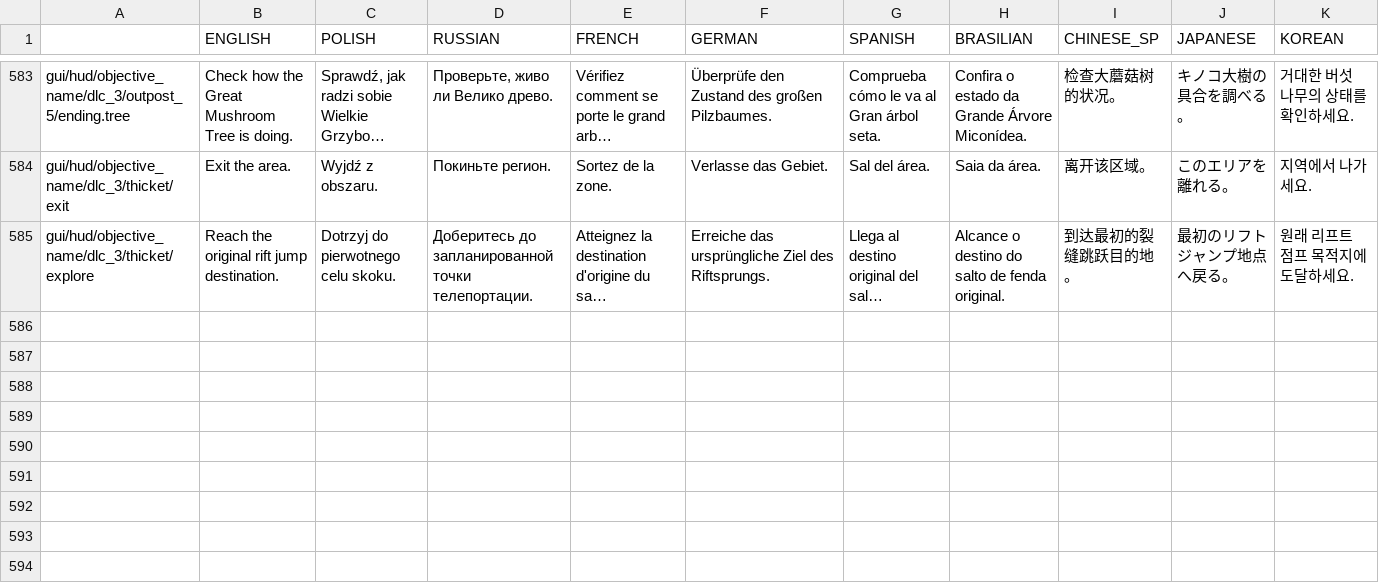
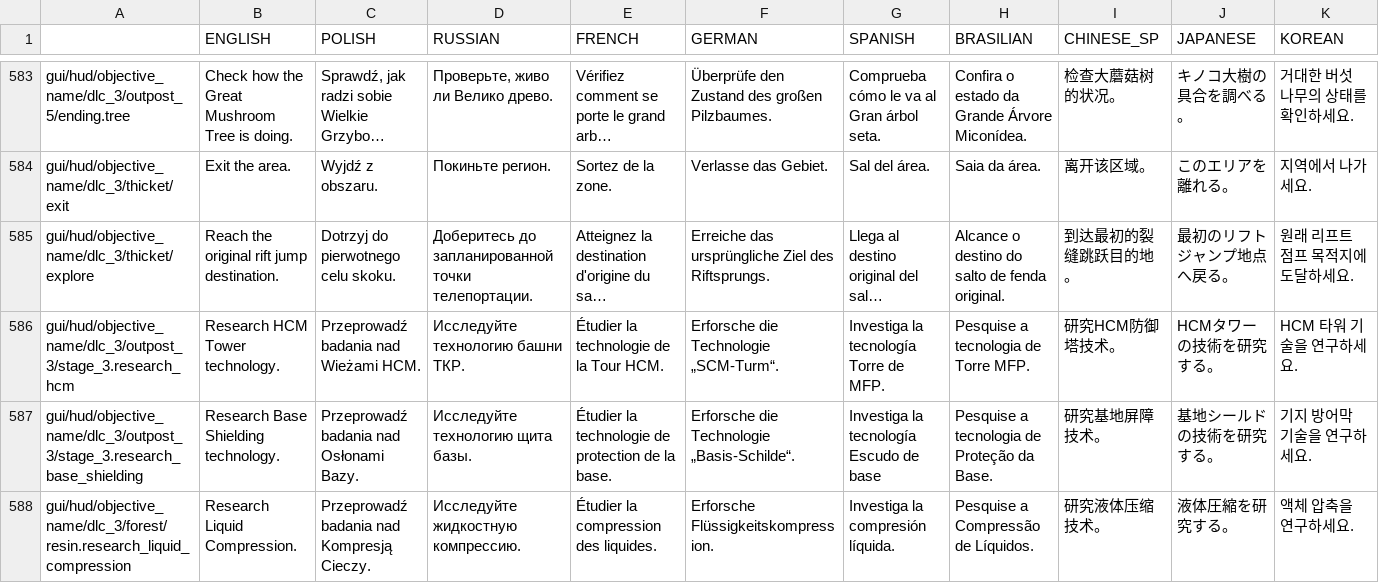
Before and after one commit to PonomarevDmitry/RiftbreakersMods, a CSV file: OriginalPacksData/gui/dlc_3_story_localizations.csv, drawn as a sheet; only a part is shown, gaps mark what is left out; long unchanged cells end in …; the diff names each change by its address in the sheet, - before the commit and + after, or states it on an @@ line.

Commit message:
OriginalPacksData. New Fix. Gui.

```diff
--- a/OriginalPacksData/gui/dlc_3_story_localizations.csv
+++ b/OriginalPacksData/gui/dlc_3_story_localizations.csv
+row 586: gui/hud/objective_name/dlc_3/outpost_3/stage_3.research_hcm | Research HCM Tower technology. | Przeprowadź badania nad Wieżami HCM. | Исследуйте технологию башни ТКР. | Étudier la technologie de la Tour HCM. | Erforsche die Technologie „SCM-Turm“. | Investiga la tecnología Torre de MFP. | Pesquise a tecnologia de Torre MFP. | 研究HCM防御塔技术。 | HCMタワーの技術を研究する。 | HCM 타워 기술을 연구하세요.
+row 587: gui/hud/objective_name/dlc_3/outpost_3/stage_3.research_base_shielding | Research Base Shielding technology. | Przeprowadź badania nad Osłonami Bazy. | Исследуйте технологию щита базы. | Étudier la technologie de protection de la base. | Erforsche die Technologie „Basis-Schilde“. | Investiga la tecnología Escudo de base | Pesquise a tecnologia de Proteção da Base. | 研究基地屏障技术。 | 基地シールドの技術を研究する。 | 기지 방어막 기술을 연구하세요.
+row 588: gui/hud/objective_name/dlc_3/forest/resin.research_liquid_compression | Research Liquid Compression. | Przeprowadź badania nad Kompresją Cieczy. | Исследуйте жидкостную компрессию. | Étudier la compression des liquides. | Erforsche Flüssigkeitskompression. | Investiga la compresión líquida. | Pesquise a Compressão de Líquidos. | 研究液体压缩技术。 | 液体圧縮を研究する。 | 액체 압축을 연구하세요.
```
Also changed, not shown: OriginalPacksData/gui/0_ui_2_localizations.csv, OriginalPacksData/gui/0_ui_3_localizations.csv, 9 other files.
